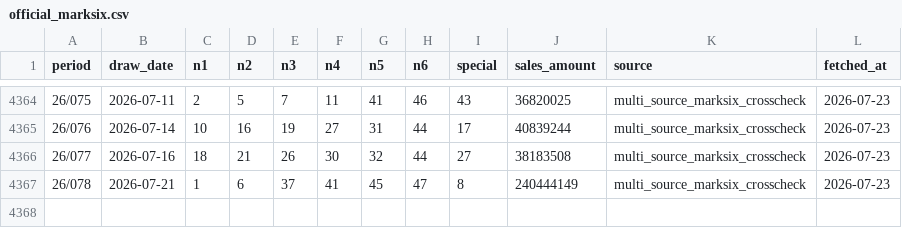
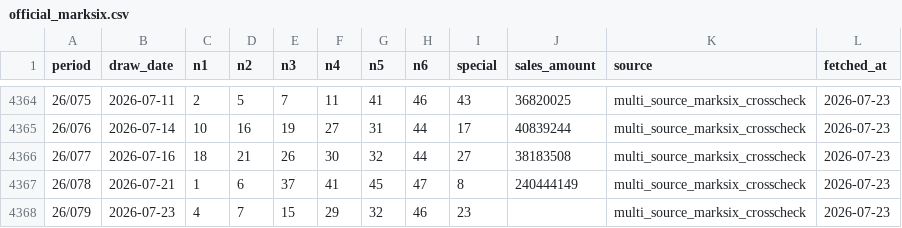
Before and after one commit to pingshen670822/hong-kong-marksix-ironlaw, a CSV file: data/official_marksix.csv, drawn as a sheet; only a part is shown, gaps mark what is left out.

```diff
--- a/data/official_marksix.csv
+++ b/data/official_marksix.csv
@@ -4367 +4367,2 @@
 26/078,2026-07-21,1,6,37,41,45,47,8,240444149,multi_source_marksix_crosscheck,2026-07-23
+26/079,2026-07-23,4,7,15,29,32,46,23,,multi_source_marksix_crosscheck,2026-07-23
```
Also changed, not shown: 19 other files.
